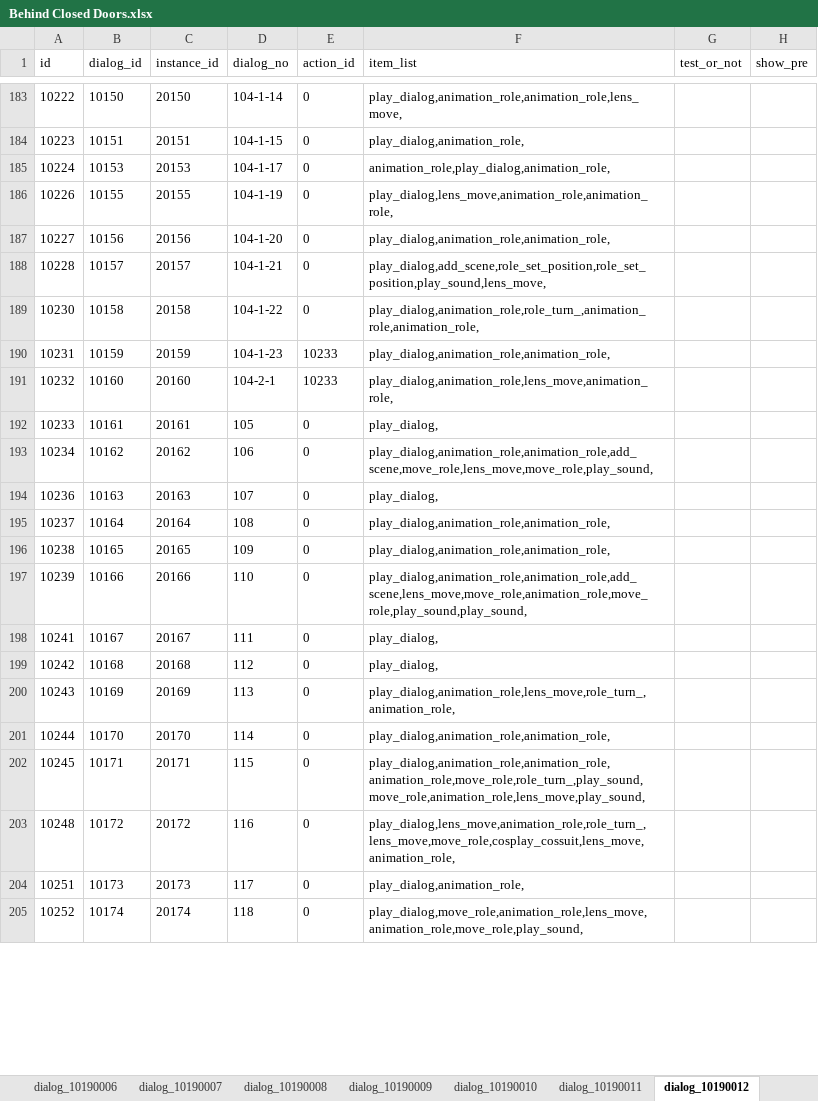
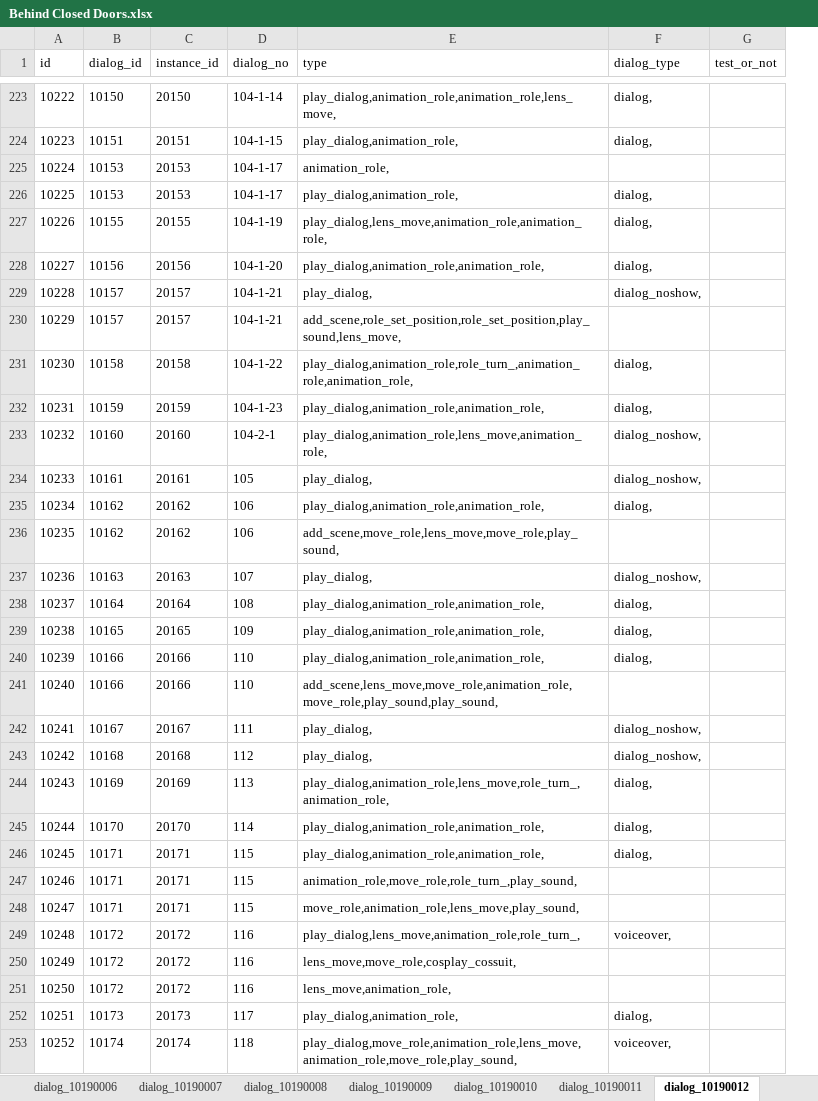
Before and after one commit to Wangkaiof21/UI_test_framework, an Excel workbook: excel_package/Behind Closed Doors.xlsx, sheet dialog_10190012, drawn as a sheet; only a part is shown, gaps mark what is left out; values as stored, in another font and other column widths than the file's, no borders; removed rows and columns are numbered as before the commit, all else as after; the diff covers the shown part only; the diff names each change by its address in the sheet, - before the commit and + after, or states it on an @@ line.

```diff
--- a/excel_package/Behind Closed Doors.xlsx (sheet dialog_10190012)
+++ b/excel_package/Behind Closed Doors.xlsx (sheet dialog_10190012)
-column E (action_id), rows 183-205: 0 | 0 | 0 | 0 | 0 | 0 | 0 | 10233 | 10233 | 0 | 0 | 0 | 0 | 0 | 0 | 0 | 0 | 0 | 0 | 0 | 0 | 0 | 0
+column F (dialog_type), rows 223-224: dialog, | dialog,; rows 227-229: dialog, | dialog, | dialog_noshow,; rows 231-235: dialog, | dialog, | dialog_noshow, | dialog_noshow, | dialog,; rows 237-240: dialog_noshow, | dialog, | dialog, | dialog,; rows 242-246: dialog_noshow, | dialog_noshow, | dialog, | dialog, | dialog,; row 249: voiceover,; rows 252-253: dialog, | voiceover,
-column H (show_pre), empty
-E1: item_list
+E1: type
-E225 (type): animation_role,play_dialog,animation_role,
+E225 (type): animation_role,
+row 226: 10225 | 10153 | 20153 | 104-1-17 | play_dialog,animation_role, | dialog,
-E229 (type): play_dialog,add_scene,role_set_position,role_set_position,play_sound,lens_move,
+E229 (type): play_dialog,
+row 230: 10229 | 10157 | 20157 | 104-1-21 | add_scene,role_set_position,role_set_position,play_sound,lens_move,
-E235 (type): play_dialog,animation_role,animation_role,add_scene,move_role,lens_move,move_role,play_sound,
+E235 (type): play_dialog,animation_role,animation_role,
+row 236: 10235 | 10162 | 20162 | 106 | add_scene,move_role,lens_move,move_role,play_sound,
-E240 (type): play_dialog,animation_role,animation_role,add_scene,lens_move,move_role,animation_role,move_role,play_sound,play_sound,
+E240 (type): play_dialog,animation_role,animation_role,
+row 241: 10240 | 10166 | 20166 | 110 | add_scene,lens_move,move_role,animation_role,move_role,play_sound,play_sound,
-E246 (type): play_dialog,animation_role,animation_role,animation_role,move_role,role_turn_,play_sound,move_role,animation_role,lens_move,play_sound,
+E246 (type): play_dialog,animation_role,animation_role,
+row 247: 10246 | 10171 | 20171 | 115 | animation_role,move_role,role_turn_,play_sound,
+row 248: 10247 | 10171 | 20171 | 115 | move_role,animation_role,lens_move,play_sound,
-E249 (type): play_dialog,lens_move,animation_role,role_turn_,lens_move,move_role,cosplay_cossuit,lens_move,animation_role,
+E249 (type): play_dialog,lens_move,animation_role,role_turn_,
+row 250: 10249 | 10172 | 20172 | 116 | lens_move,move_role,cosplay_cossuit,
+row 251: 10250 | 10172 | 20172 | 116 | lens_move,animation_role,
```
Also changed, not shown: 63 added rows and 59 edited cells elsewhere in this sheet, sheet dialog_10190001, sheet dialog_10190010, sheet dialog_10190006, sheet dialog_10190019, sheet dialog_10190017, sheet dialog_10190008, 15 more sheets, 25 other files.
